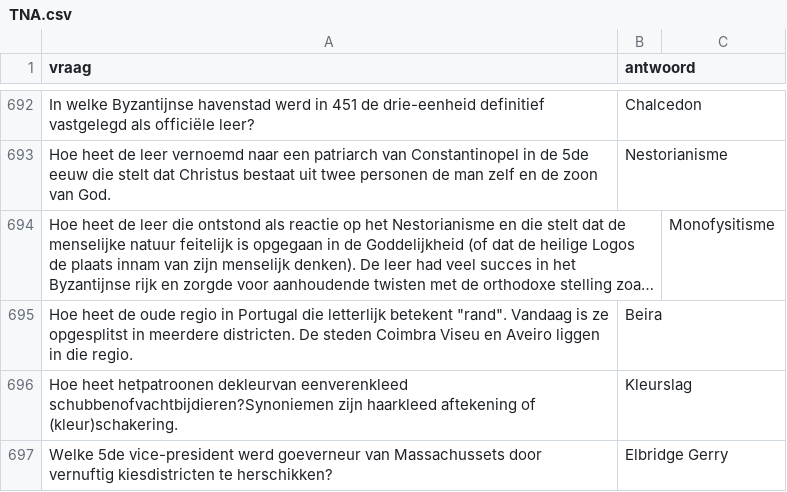
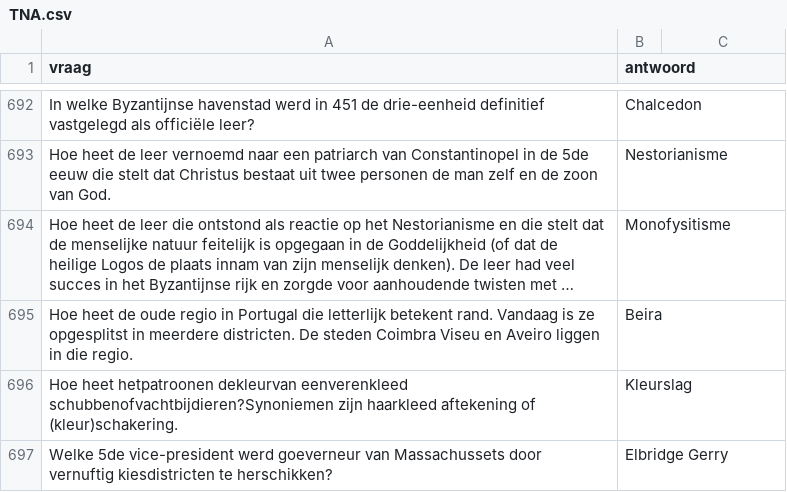
Before and after one commit to DieterVerhofstadt/quizapp, a CSV file: csv/TNA.csv, drawn as a sheet; only a part is shown, gaps mark what is left out; long unchanged cells end in …; the diff names each change by its address in the sheet, - before the commit and + after, or states it on an @@ line.

Commit message:
Update TNA.csv

```diff
--- a/csv/TNA.csv
+++ b/csv/TNA.csv
-B694 (antwoord): (empty)
+B694 (antwoord): Monofysitisme
-C694: Monofysitisme
+C694: (empty)
-A695 (vraag): …letterlijk betekent "rand". Vandaag is…
+A695 (vraag): …letterlijk betekent rand. Vandaag is…
```
